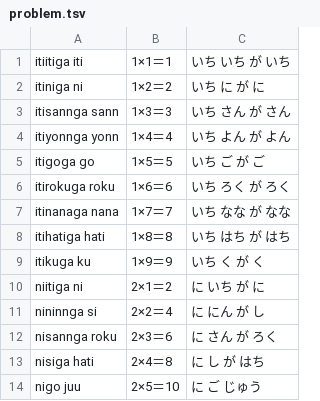
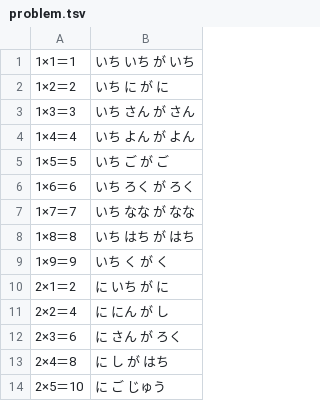
Before and after one commit to marmooo/kuku-typing, a TSV file: docs/data/problem.tsv, drawn as a sheet; only a part is shown; the diff names each change by its address in the sheet, - before the commit and + after, or states it on an @@ line.

```diff
--- a/docs/data/problem.tsv
+++ b/docs/data/problem.tsv
-column A, rows 1-14: itiitiga iti | itiniga ni | itisannga sann | itiyonnga yonn | itigoga go | itirokuga roku | itinanaga nana | itihatiga hati | itikuga ku | niitiga ni | nininnga si | nisannga roku | nisiga hati | nigo juu
```
Also changed, not shown: src/data/problem.tsv, 4 other files.
